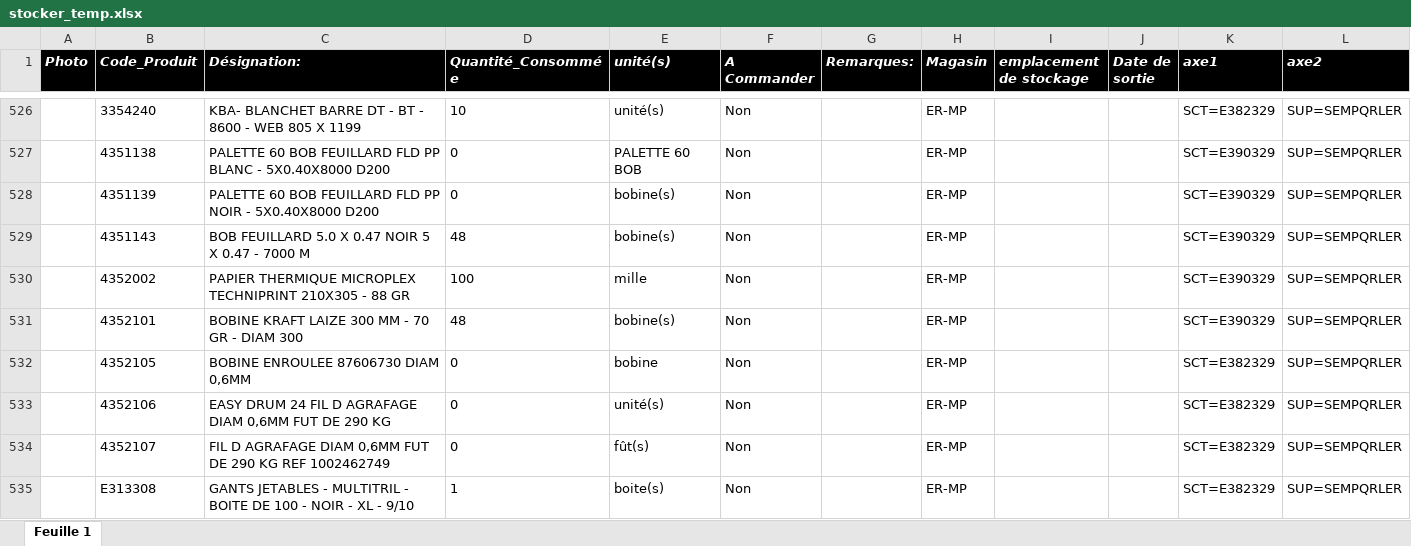
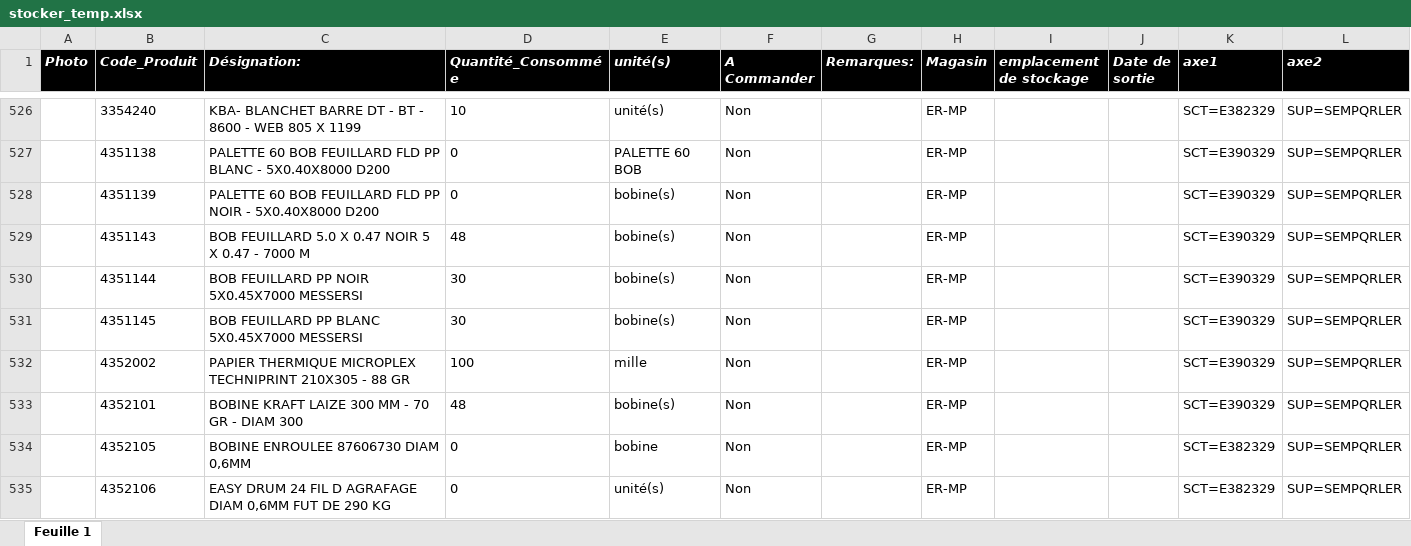
Before and after one commit to fourcheerv/stocker, an Excel workbook: modele/stocker_temp.xlsx, sheet Feuille 1, drawn as a sheet; only a part is shown, gaps mark what is left out; the shorter side is filled out with more unchanged rows; values as stored, in another font and other column widths than the file's, no borders; the diff names each change by its address in the sheet, - before the commit and + after, or states it on an @@ line.

Commit message:
Add files via upload

```diff
--- a/modele/stocker_temp.xlsx (sheet Feuille 1)
+++ b/modele/stocker_temp.xlsx (sheet Feuille 1)
+row 530:  | 4351144 | BOB FEUILLARD PP NOIR 5X0.45X7000 MESSERSI | 30 | bobine(s) | Non |  | ER-MP |  |  | SCT=E390329 | SUP=SEMPQRLER
+row 531:  | 4351145 | BOB FEUILLARD PP BLANC 5X0.45X7000 MESSERSI | 30 | bobine(s) | Non |  | ER-MP |  |  | SCT=E390329 | SUP=SEMPQRLER
```
